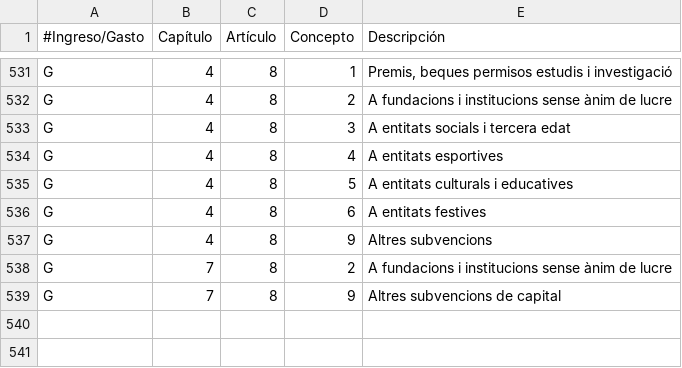
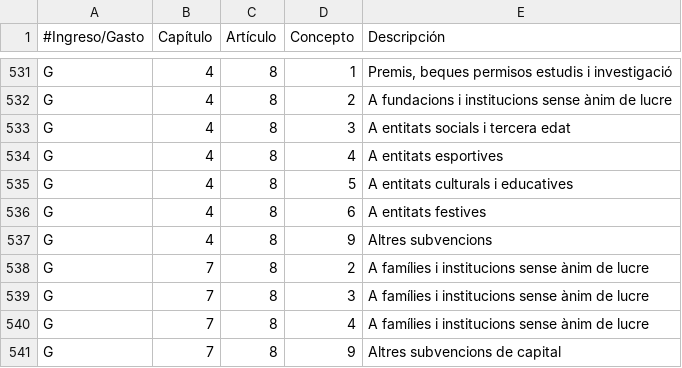
Before and after one commit to civio/presupuesto-lavallduixo, a CSV file: data/ca/clasificacion_economica.csv, drawn as a sheet; only a part is shown, gaps mark what is left out.

Commit message:
Add 2017 budget data civio/presupuesto-management#553

```diff
--- a/data/ca/clasificacion_economica.csv
+++ b/data/ca/clasificacion_economica.csv
@@ -537,3 +537,5 @@ G,4,8,6,A entitats festives
 G,4,8,9,Altres subvencions
-G,7,8,2,A fundacions i institucions sense ànim de lucre
+G,7,8,2,A famílies i institucions sense ànim de lucre
+G,7,8,3,A famílies i institucions sense ànim de lucre
+G,7,8,4,A famílies i institucions sense ànim de lucre
 G,7,8,9,Altres subvencions de capital
```
Also changed, not shown: data/ca/areas_funcionales.csv, data/es/areas_funcionales.csv, 6 other files.
